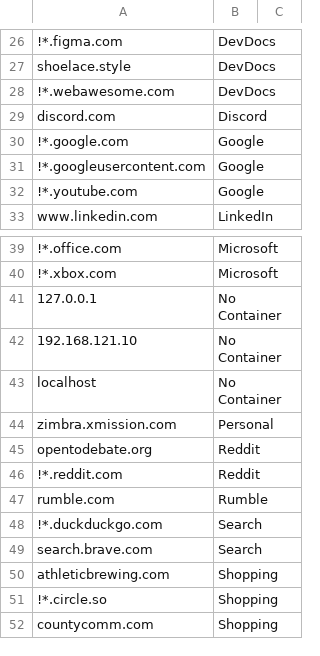
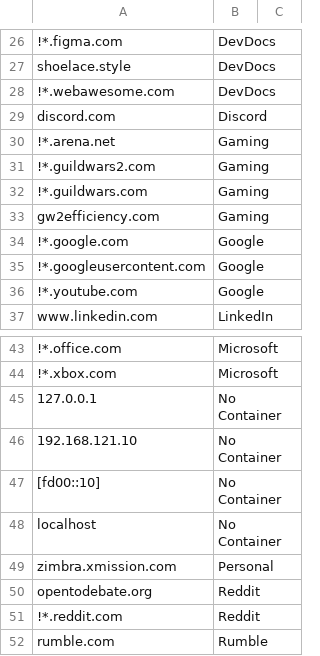
Before and after one commit to sec-js/dotfiles-1, a CSV file: opt/containerise.csv, drawn as a sheet; only a part is shown, gaps mark what is left out; the shorter side is filled out with more unchanged rows; the diff names each change by its address in the sheet, - before the commit and + after, or states it on an @@ line.

Commit message:
Add GW sites

```diff
--- a/opt/containerise.csv
+++ b/opt/containerise.csv
+row 30: !*.arena.net | Gaming
+row 31: !*.guildwars2.com | Gaming
+row 32: !*.guildwars.com | Gaming
+row 33: gw2efficiency.com | Gaming
+row 47: [fd00::10] | No Container
```
